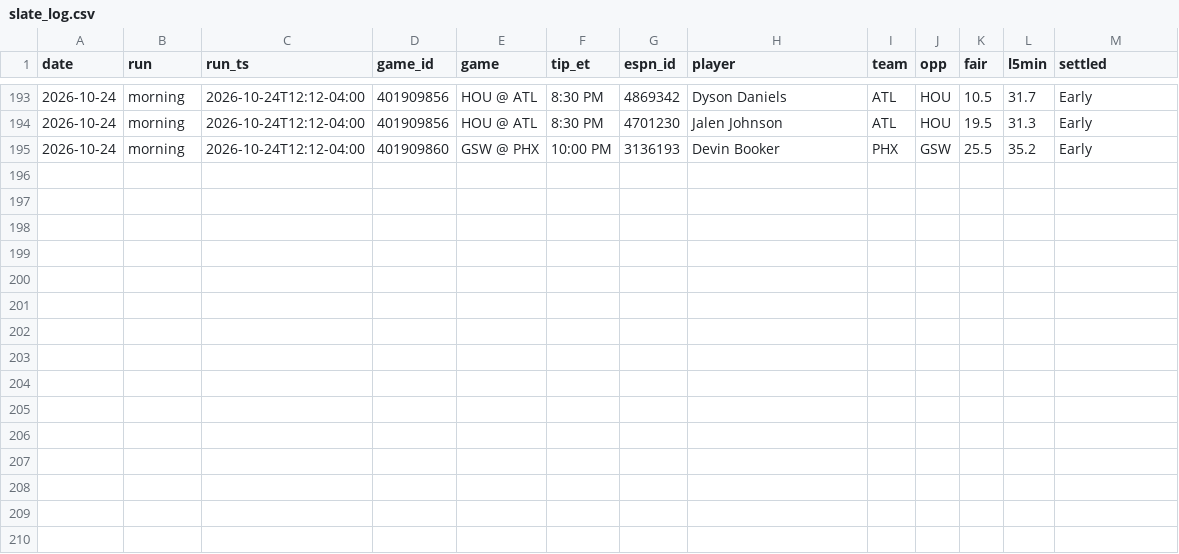
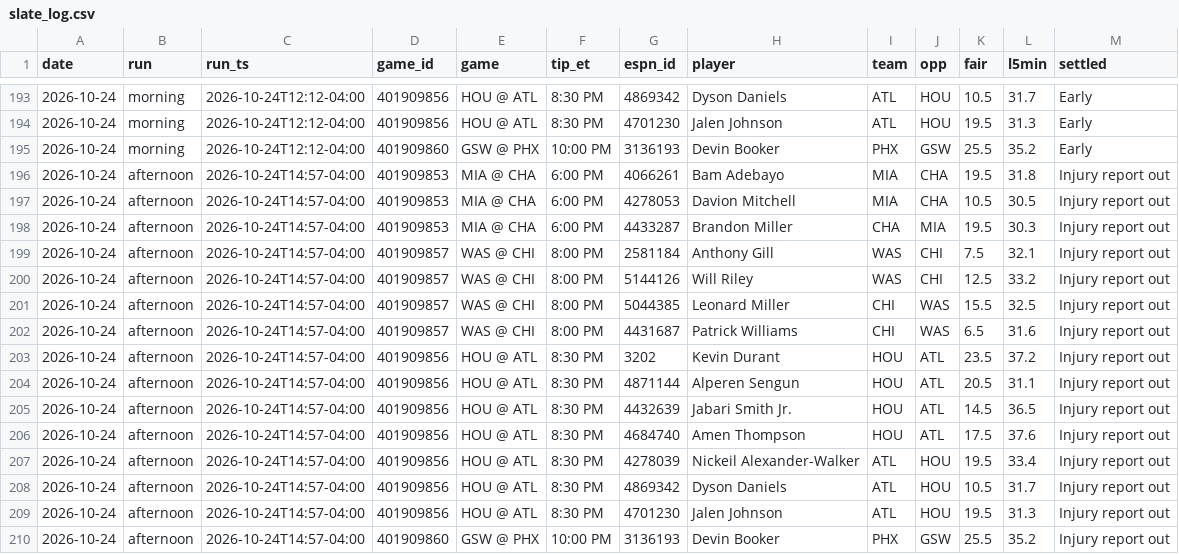
Before and after one commit to MSasportas/prop-check-nba, a CSV file: data/slate_log.csv, drawn as a sheet; only a part is shown, gaps mark what is left out; the diff names each change by its address in the sheet, - before the commit and + after, or states it on an @@ line.

```diff
--- a/data/slate_log.csv
+++ b/data/slate_log.csv
+row 196: 2026-10-24 | afternoon | 2026-10-24T14:57-04:00 | 401909853 | MIA @ CHA | 6:00 PM | 4066261 | Bam Adebayo | MIA | CHA | 19.5 | 31.8 | Injury report out
+row 197: 2026-10-24 | afternoon | 2026-10-24T14:57-04:00 | 401909853 | MIA @ CHA | 6:00 PM | 4278053 | Davion Mitchell | MIA | CHA | 10.5 | 30.5 | Injury report out
+row 198: 2026-10-24 | afternoon | 2026-10-24T14:57-04:00 | 401909853 | MIA @ CHA | 6:00 PM | 4433287 | Brandon Miller | CHA | MIA | 19.5 | 30.3 | Injury report out
+row 199: 2026-10-24 | afternoon | 2026-10-24T14:57-04:00 | 401909857 | WAS @ CHI | 8:00 PM | 2581184 | Anthony Gill | WAS | CHI | 7.5 | 32.1 | Injury report out
+row 200: 2026-10-24 | afternoon | 2026-10-24T14:57-04:00 | 401909857 | WAS @ CHI | 8:00 PM | 5144126 | Will Riley | WAS | CHI | 12.5 | 33.2 | Injury report out
+row 201: 2026-10-24 | afternoon | 2026-10-24T14:57-04:00 | 401909857 | WAS @ CHI | 8:00 PM | 5044385 | Leonard Miller | CHI | WAS | 15.5 | 32.5 | Injury report out
+row 202: 2026-10-24 | afternoon | 2026-10-24T14:57-04:00 | 401909857 | WAS @ CHI | 8:00 PM | 4431687 | Patrick Williams | CHI | WAS | 6.5 | 31.6 | Injury report out
+row 203: 2026-10-24 | afternoon | 2026-10-24T14:57-04:00 | 401909856 | HOU @ ATL | 8:30 PM | 3202 | Kevin Durant | HOU | ATL | 23.5 | 37.2 | Injury report out
+row 204: 2026-10-24 | afternoon | 2026-10-24T14:57-04:00 | 401909856 | HOU @ ATL | 8:30 PM | 4871144 | Alperen Sengun | HOU | ATL | 20.5 | 31.1 | Injury report out
+row 205: 2026-10-24 | afternoon | 2026-10-24T14:57-04:00 | 401909856 | HOU @ ATL | 8:30 PM | 4432639 | Jabari Smith Jr. | HOU | ATL | 14.5 | 36.5 | Injury report out
+row 206: 2026-10-24 | afternoon | 2026-10-24T14:57-04:00 | 401909856 | HOU @ ATL | 8:30 PM | 4684740 | Amen Thompson | HOU | ATL | 17.5 | 37.6 | Injury report out
+row 207: 2026-10-24 | afternoon | 2026-10-24T14:57-04:00 | 401909856 | HOU @ ATL | 8:30 PM | 4278039 | Nickeil Alexander-Walker | ATL | HOU | 19.5 | 33.4 | Injury report out
+row 208: 2026-10-24 | afternoon | 2026-10-24T14:57-04:00 | 401909856 | HOU @ ATL | 8:30 PM | 4869342 | Dyson Daniels | ATL | HOU | 10.5 | 31.7 | Injury report out
+row 209: 2026-10-24 | afternoon | 2026-10-24T14:57-04:00 | 401909856 | HOU @ ATL | 8:30 PM | 4701230 | Jalen Johnson | ATL | HOU | 19.5 | 31.3 | Injury report out
+row 210: 2026-10-24 | afternoon | 2026-10-24T14:57-04:00 | 401909860 | GSW @ PHX | 10:00 PM | 3136193 | Devin Booker | PHX | GSW | 25.5 | 35.2 | Injury report out
```
Also changed, not shown: 4 other files.
